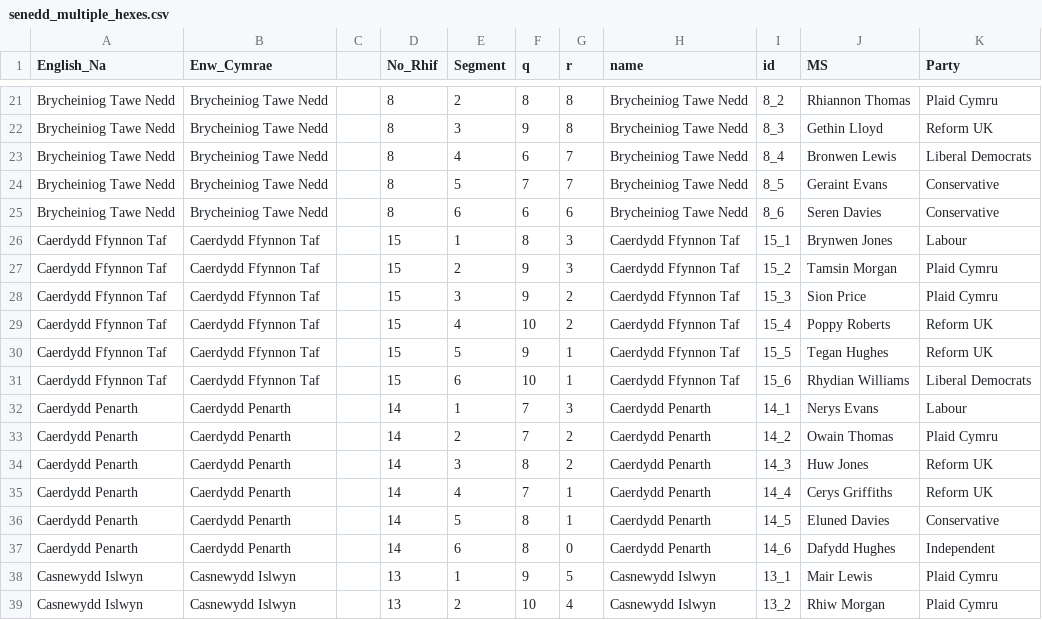
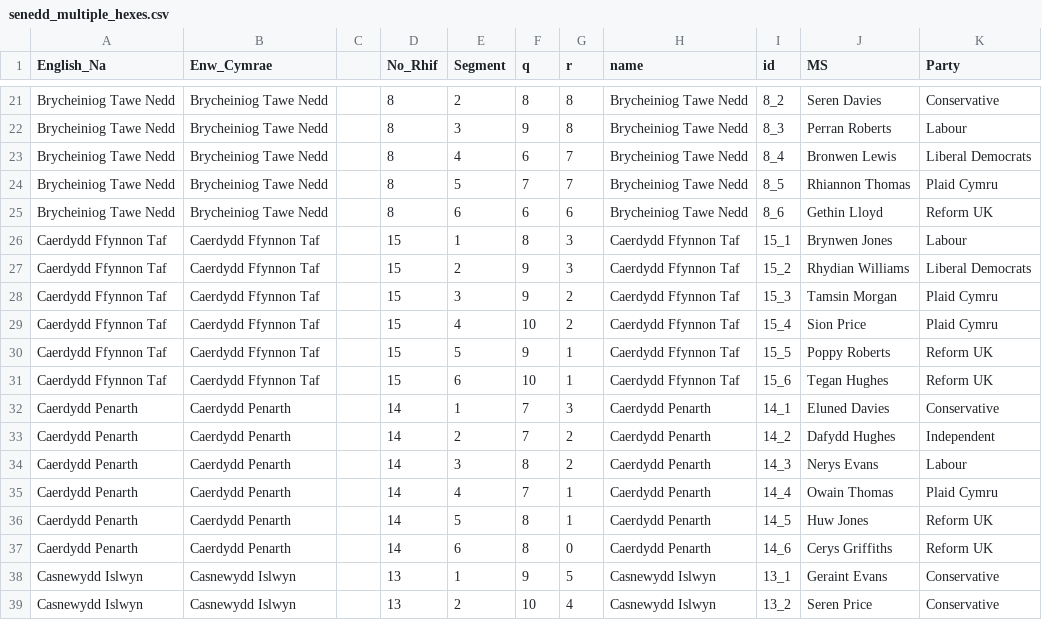
Before and after one commit to martinjc/wales-senedd-2026, a CSV file: data/senedd_multiple_hexes.csv, drawn as a sheet; only a part is shown, gaps mark what is left out; the diff covers the shown part only; the diff names each change by its address in the sheet, - before the commit and + after, or states it on an @@ line.

```diff
--- a/data/senedd_multiple_hexes.csv
+++ b/data/senedd_multiple_hexes.csv
-J21 (MS): Rhiannon Thomas
+J21 (MS): Seren Davies
-K21 (Party): Plaid Cymru
+K21 (Party): Conservative
-J22 (MS): Gethin Lloyd
+J22 (MS): Perran Roberts
-K22 (Party): Reform UK
+K22 (Party): Labour
-J24 (MS): Geraint Evans
+J24 (MS): Rhiannon Thomas
-K24 (Party): Conservative
+K24 (Party): Plaid Cymru
-J25 (MS): Seren Davies
+J25 (MS): Gethin Lloyd
-K25 (Party): Conservative
+K25 (Party): Reform UK
-J27 (MS): Tamsin Morgan
+J27 (MS): Rhydian Williams
-K27 (Party): Plaid Cymru
+K27 (Party): Liberal Democrats
-J28 (MS): Sion Price
+J28 (MS): Tamsin Morgan
-J29 (MS): Poppy Roberts
+J29 (MS): Sion Price
-K29 (Party): Reform UK
+K29 (Party): Plaid Cymru
-J30 (MS): Tegan Hughes
+J30 (MS): Poppy Roberts
-J31 (MS): Rhydian Williams
+J31 (MS): Tegan Hughes
-K31 (Party): Liberal Democrats
+K31 (Party): Reform UK
-J32 (MS): Nerys Evans
+J32 (MS): Eluned Davies
-K32 (Party): Labour
+K32 (Party): Conservative
-J33 (MS): Owain Thomas
+J33 (MS): Dafydd Hughes
-K33 (Party): Plaid Cymru
+K33 (Party): Independent
-J34 (MS): Huw Jones
+J34 (MS): Nerys Evans
-K34 (Party): Reform UK
+K34 (Party): Labour
-J35 (MS): Cerys Griffiths
+J35 (MS): Owain Thomas
-K35 (Party): Reform UK
+K35 (Party): Plaid Cymru
-J36 (MS): Eluned Davies
+J36 (MS): Huw Jones
-K36 (Party): Conservative
+K36 (Party): Reform UK
-J37 (MS): Dafydd Hughes
+J37 (MS): Cerys Griffiths
-K37 (Party): Independent
+K37 (Party): Reform UK
-J38 (MS): Mair Lewis
+J38 (MS): Geraint Evans
-K38:K39 (Party): Plaid Cymru
+K38:K39 (Party): Conservative
-J39 (MS): Rhiw Morgan
+J39 (MS): Seren Price
```
Also changed, not shown: 146 edited cells elsewhere in this file.
